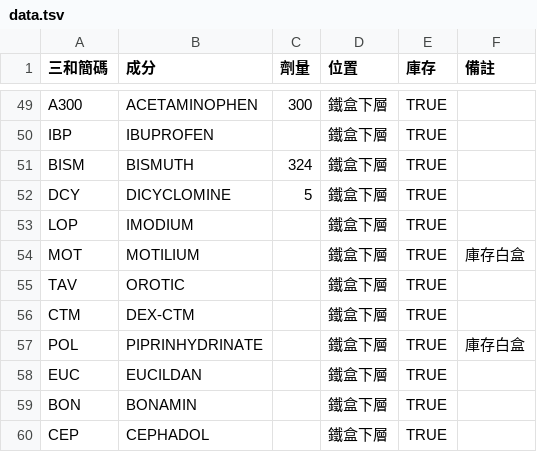
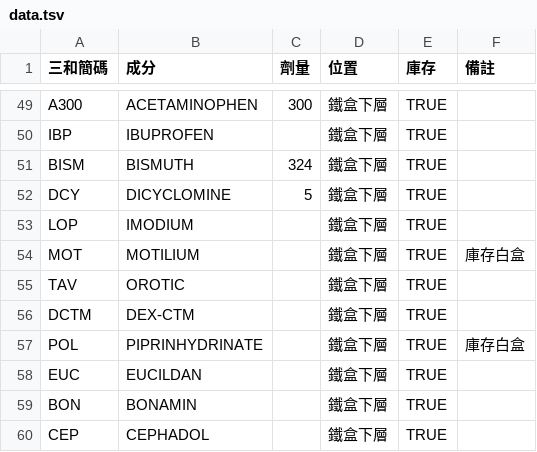
Before and after one commit to jianshiangsanho/clinicalSeat, a TSV file: data.tsv, drawn as a sheet; only a part is shown, gaps mark what is left out.

Commit message:
update data.tsv

```diff
--- a/data.tsv
+++ b/data.tsv
@@ -55,3 +55,3 @@ MOT	MOTILIUM		鐵盒下層	TRUE	庫存白盒
 TAV	OROTIC		鐵盒下層	TRUE	
-CTM	DEX-CTM		鐵盒下層	TRUE	
+DCTM	DEX-CTM		鐵盒下層	TRUE	
 POL	PIPRINHYDRINATE		鐵盒下層	TRUE	庫存白盒
```
